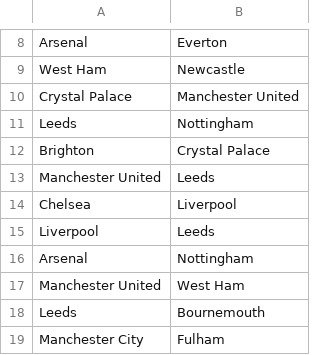
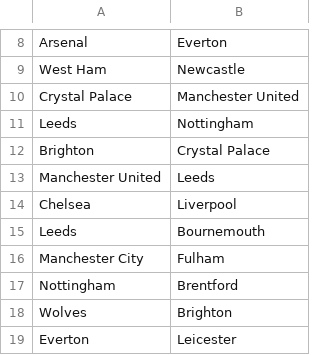
Before and after one commit to chasekling0/Stats, a CSV file: StatsFinal/RemainingSchedule.csv, drawn as a sheet; only a part is shown, gaps mark what is left out; the shorter side is filled out with more unchanged rows; the diff names each change by its address in the sheet, - before the commit and + after, or states it on an @@ line.

```diff
--- a/StatsFinal/RemainingSchedule.csv
+++ b/StatsFinal/RemainingSchedule.csv
-row 15: Liverpool | Leeds
-row 16: Arsenal | Nottingham
-row 17: Manchester United | West Ham
```
Also changed, not shown: StatsFinal/StatsFinalData.csv, 5 other files.
